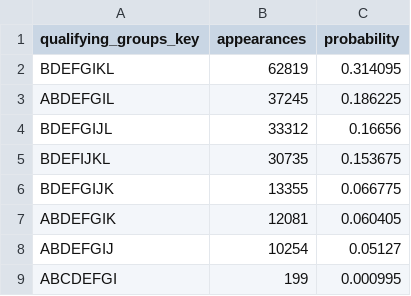
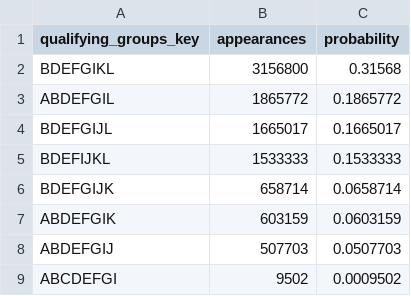
Before and after one commit to rharris115/wc_pool_2026, a CSV file: resources/20260627/output_csv/r32_slot_monte_carlo_third_place_keys.csv, drawn as a sheet.

```diff
--- a/resources/20260627/output_csv/r32_slot_monte_carlo_third_place_keys.csv
+++ b/resources/20260627/output_csv/r32_slot_monte_carlo_third_place_keys.csv
@@ -1,9 +1,9 @@
 qualifying_groups_key,appearances,probability
-BDEFGIKL,62819,0.314095
-ABDEFGIL,37245,0.186225
-BDEFGIJL,33312,0.16656
-BDEFIJKL,30735,0.153675
-BDEFGIJK,13355,0.066775
-ABDEFGIK,12081,0.060405
-ABDEFGIJ,10254,0.05127
-ABCDEFGI,199,0.000995
+BDEFGIKL,3156800,0.31568
+ABDEFGIL,1865772,0.1865772
+BDEFGIJL,1665017,0.1665017
+BDEFIJKL,1533333,0.1533333
+BDEFGIJK,658714,0.0658714
+ABDEFGIK,603159,0.0603159
+ABDEFGIJ,507703,0.0507703
+ABCDEFGI,9502,0.0009502
```
Also changed, not shown: resources/20260627/output_csv/r32_slot_monte_carlo_slots.csv, 2 other files.
